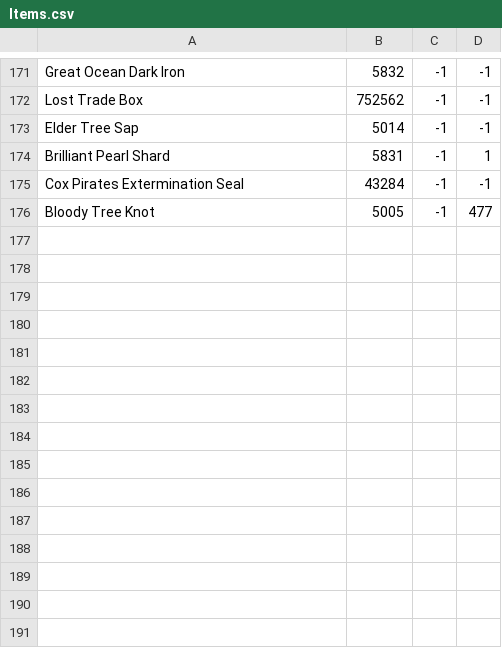
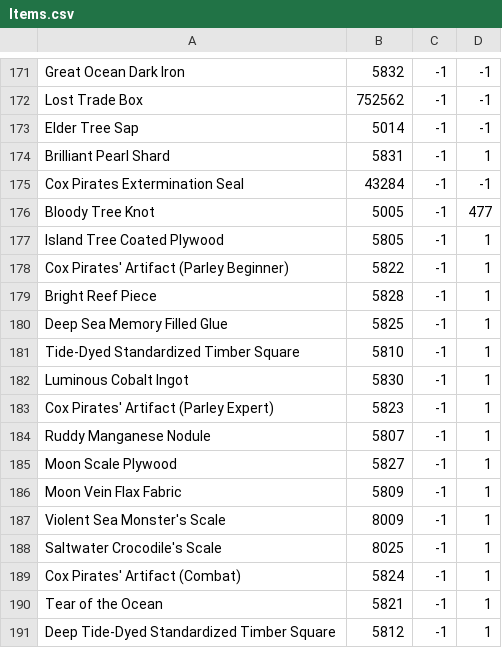
Before and after one commit to wanjizheng/iBarter_WPF, a CSV file: Resources/Items.csv, drawn as a sheet; only a part is shown, gaps mark what is left out; the diff names each change by its address in the sheet, - before the commit and + after, or states it on an @@ line.

```diff
--- a/Resources/Items.csv
+++ b/Resources/Items.csv
+row 177: Island Tree Coated Plywood | 5805 | -1 | 1
+row 178: Cox Pirates' Artifact (Parley Beginner) | 5822 | -1 | 1
+row 179: Bright Reef Piece | 5828 | -1 | 1
+row 180: Deep Sea Memory Filled Glue | 5825 | -1 | 1
+row 181: Tide-Dyed Standardized Timber Square | 5810 | -1 | 1
+row 182: Luminous Cobalt Ingot | 5830 | -1 | 1
+row 183: Cox Pirates' Artifact (Parley Expert) | 5823 | -1 | 1
+row 184: Ruddy Manganese Nodule | 5807 | -1 | 1
+row 185: Moon Scale Plywood | 5827 | -1 | 1
+row 186: Moon Vein Flax Fabric | 5809 | -1 | 1
+row 187: Violent Sea Monster's Scale | 8009 | -1 | 1
+row 188: Saltwater Crocodile's Scale | 8025 | -1 | 1
+row 189: Cox Pirates' Artifact (Combat) | 5824 | -1 | 1
+row 190: Tear of the Ocean | 5821 | -1 | 1
+row 191: Deep Tide-Dyed Standardized Timber Square | 5812 | -1 | 1
```
Also changed, not shown: 22 other files.
